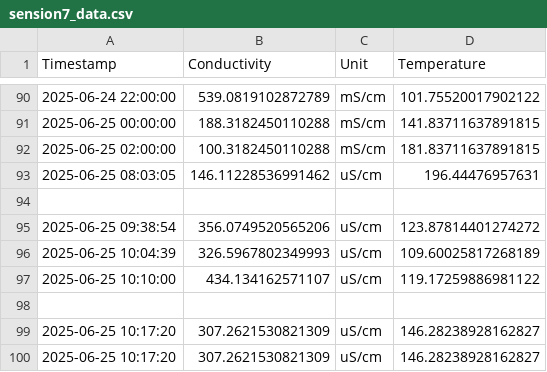
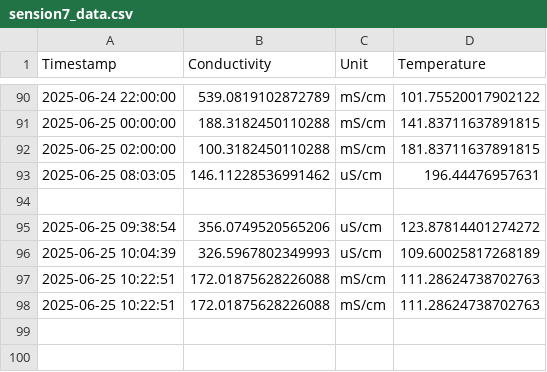
Before and after one commit to KritSoo/Condensate, a CSV file: sension7_data.csv, drawn as a sheet; only a part is shown, gaps mark what is left out.

Commit message:
Commit so fucking hard

```diff
--- a/sension7_data.csv
+++ b/sension7_data.csv
@@ -96,5 +96,3 @@ Timestamp,Conductivity,Unit,Temperature
 2025-06-25 10:04:39,326.5967802349993,uS/cm,109.60025817268189
-2025-06-25 10:10:00,434.134162571107,uS/cm,119.17259886981122
-
-2025-06-25 10:17:20,307.2621530821309,uS/cm,146.28238928162827
-2025-06-25 10:17:20,307.2621530821309,uS/cm,146.28238928162827
+2025-06-25 10:22:51,172.01875628226088,mS/cm,111.28624738702763
+2025-06-25 10:22:51,172.01875628226088,mS/cm,111.28624738702763
```
